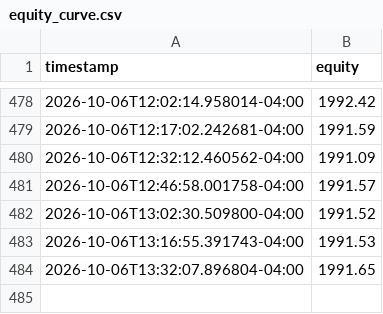
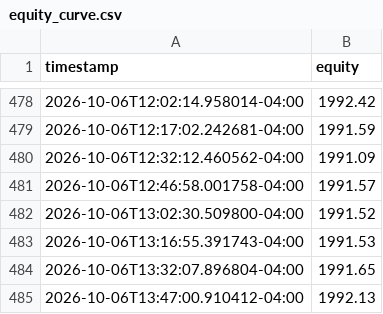
Before and after one commit to SinbadTheExplorer/graywind, a CSV file: dashboard-data/small/equity_curve.csv, drawn as a sheet; only a part is shown, gaps mark what is left out.

```diff
--- a/dashboard-data/small/equity_curve.csv
+++ b/dashboard-data/small/equity_curve.csv
@@ -484 +484,2 @@ timestamp,equity
 2026-10-06T13:32:07.896804-04:00,1991.65
+2026-10-06T13:47:00.910412-04:00,1992.13
```
Also changed, not shown: dashboard-data/small/status.csv, state/small/equity_history.csv.
